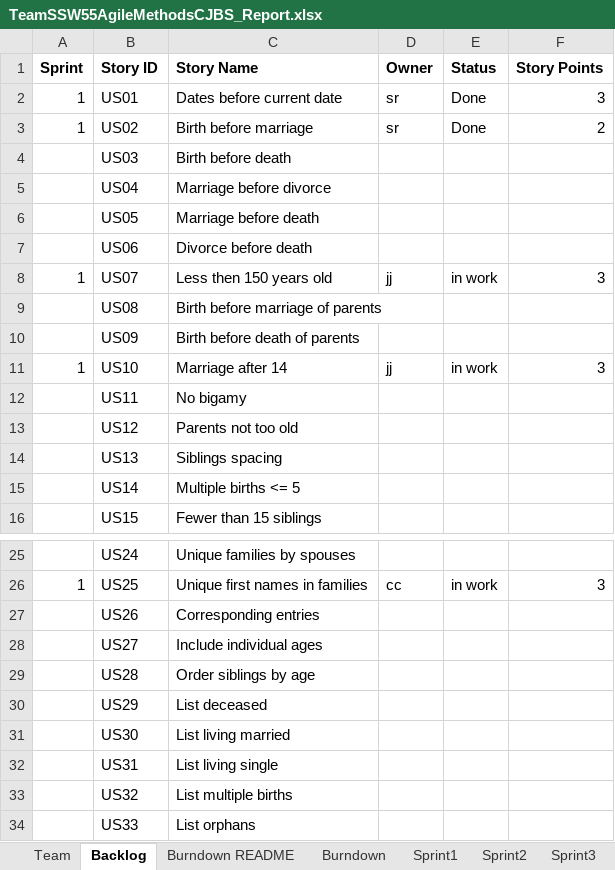
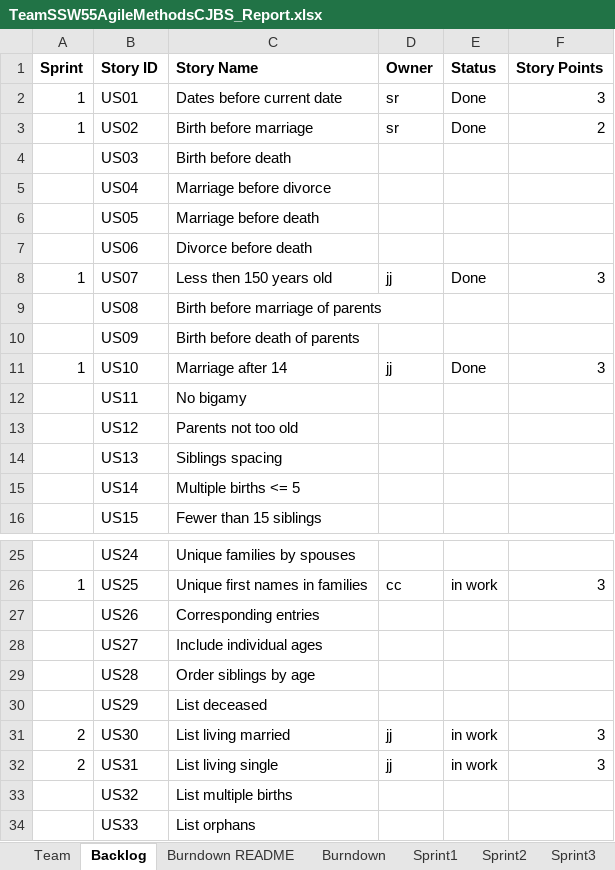
Before and after one commit to rsukitha/SSW555AgileMethodsCJBS, an Excel workbook: TeamSSW55AgileMethodsCJBS_Report.xlsx, sheet Backlog, drawn as a sheet; only a part is shown, gaps mark what is left out; values as stored, in another font and other column widths than the file's, no borders; the diff names each change by its address in the sheet, - before the commit and + after, or states it on an @@ line.

Commit message:
TeamSSW55AgileMethodsCJBS_Report sprint1

```diff
--- a/TeamSSW55AgileMethodsCJBS_Report.xlsx (sheet Backlog)
+++ b/TeamSSW55AgileMethodsCJBS_Report.xlsx (sheet Backlog)
-E8 (Status): in work
+E8 (Status): Done
-E11 (Status): in work
+E11 (Status): Done
-A31:A32 (Sprint): (empty)
+A31:A32 (Sprint): 2
-D31:D32 (Owner): (empty)
+D31:D32 (Owner): jj
-E31:E32 (Status): (empty)
+E31:E32 (Status): in work
-F31:F32 (Story Points): (empty)
+F31:F32 (Story Points): 3
```
Also changed, not shown: sheet Sprint1, charts or pictures.
